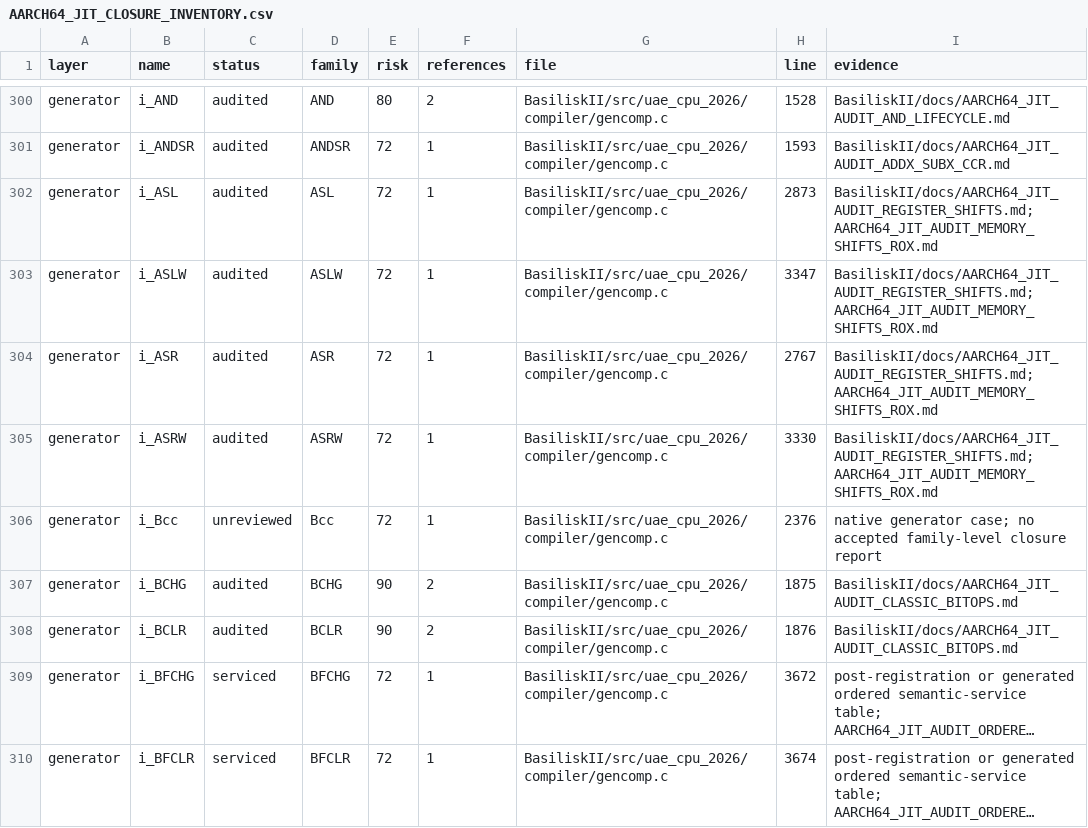
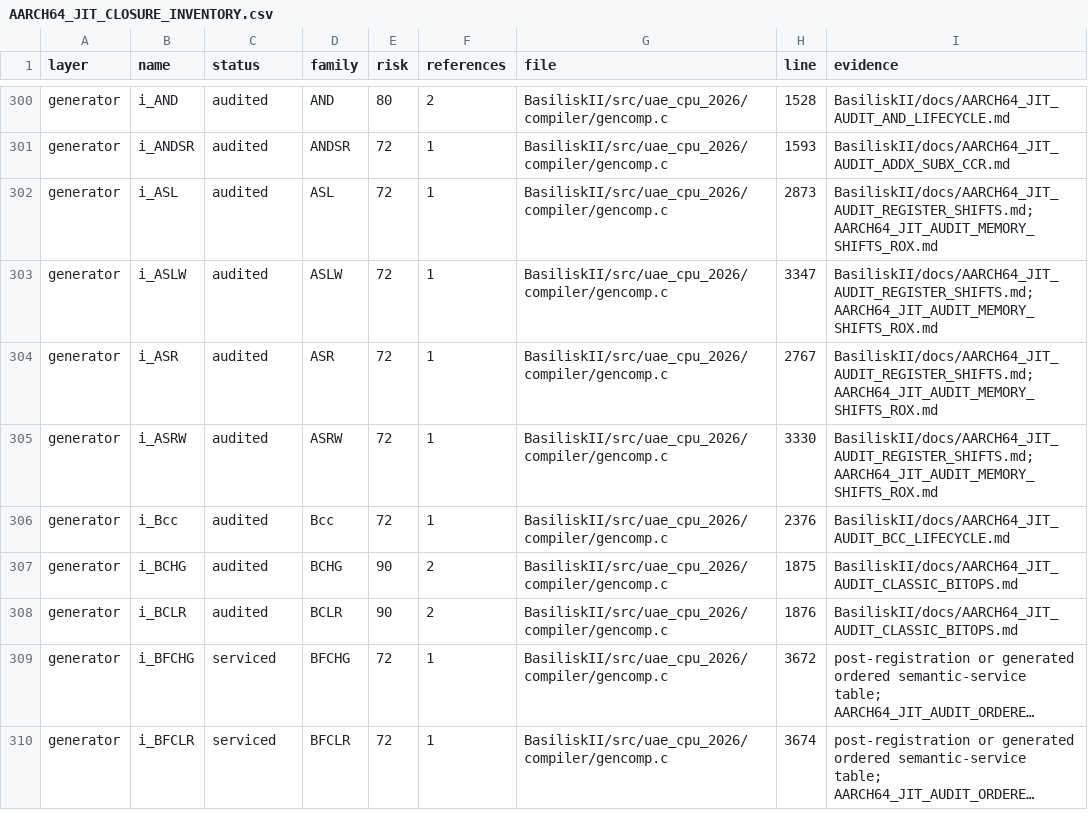
Before and after one commit to rcarmo/macemu, a CSV file: BasiliskII/docs/AARCH64_JIT_CLOSURE_INVENTORY.csv, drawn as a sheet; only a part is shown, gaps mark what is left out; long unchanged cells end in ….

Commit message:
BasiliskII AArch64 JIT: audit Bcc lifecycle

```diff
--- a/BasiliskII/docs/AARCH64_JIT_CLOSURE_INVENTORY.csv
+++ b/BasiliskII/docs/AARCH64_JIT_CLOSURE_INVENTORY.csv
@@ -305,3 +305,3 @@ generator,i_ASR,audited,ASR,72,1,BasiliskII/src/uae_cpu_2026/compiler/gencomp.c,
 generator,i_ASRW,audited,ASRW,72,1,BasiliskII/src/uae_cpu_2026/compiler/gencomp.c,3330,BasiliskII/docs/AARCH64_JIT_AUDIT_REGISTER_SHIFTS.md; AARCH64_JIT_AUDIT_MEMORY_SHIFTS_ROX.md
-generator,i_Bcc,unreviewed,Bcc,72,1,BasiliskII/src/uae_cpu_2026/compiler/gencomp.c,2376,native generator case; no accepted family-level closure report
+generator,i_Bcc,audited,Bcc,72,1,BasiliskII/src/uae_cpu_2026/compiler/gencomp.c,2376,BasiliskII/docs/AARCH64_JIT_AUDIT_BCC_LIFECYCLE.md
 generator,i_BCHG,audited,BCHG,90,2,BasiliskII/src/uae_cpu_2026/compiler/gencomp.c,1875,BasiliskII/docs/AARCH64_JIT_AUDIT_CLASSIC_BITOPS.md
```
Also changed, not shown: 8 other files.
